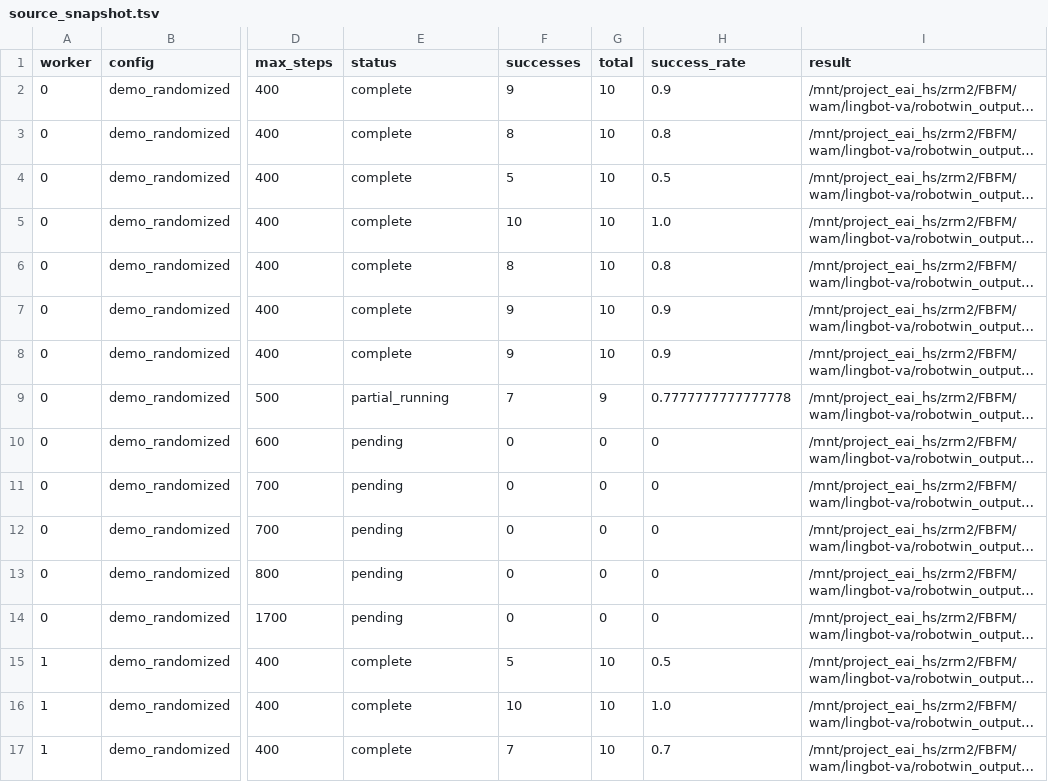
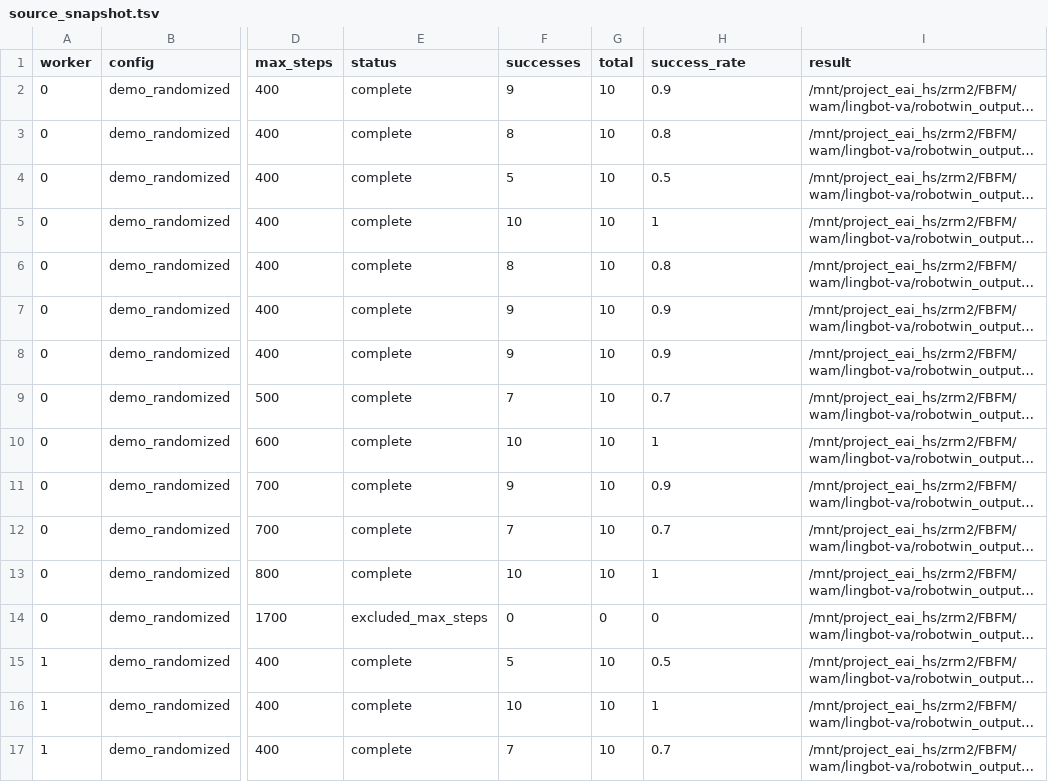
Before and after one commit to StvLi/fbfm_paper, a TSV file: result/lbva_fbfm/source_snapshot.tsv, drawn as a sheet; only a part is shown, gaps mark what is left out; long unchanged cells end in …; the diff covers the shown part only; the diff names each change by its address in the sheet, - before the commit and + after, or states it on an @@ line.

```diff
--- a/result/lbva_fbfm/source_snapshot.tsv
+++ b/result/lbva_fbfm/source_snapshot.tsv
-H5 (success_rate): 1.0
+H5 (success_rate): 1
-E9 (status): partial_running
+E9 (status): complete
-G9 (total): 9
+G9 (total): 10
-H9 (success_rate): 0.7777777777777778
+H9 (success_rate): 0.7
-E10:E13 (status): pending
+E10:E13 (status): complete
-F10 (successes): 0
+F10 (successes): 10
-G10:G13 (total): 0
+G10:G13 (total): 10
-H10 (success_rate): 0
+H10 (success_rate): 1
-F11 (successes): 0
+F11 (successes): 9
-H11 (success_rate): 0
+H11 (success_rate): 0.9
-F12 (successes): 0
+F12 (successes): 7
-H12 (success_rate): 0
+H12 (success_rate): 0.7
-F13 (successes): 0
+F13 (successes): 10
-H13 (success_rate): 0
+H13 (success_rate): 1
-E14 (status): pending
+E14 (status): excluded_max_steps
-H16 (success_rate): 1.0
+H16 (success_rate): 1
```
Also changed, not shown: 113 edited cells elsewhere in this file, result/lbva_fbfm/cell_ledger.csv, result/lbva_fbfm/under900_20260729_a116e48/under900_progress.csv, 20 other files.
